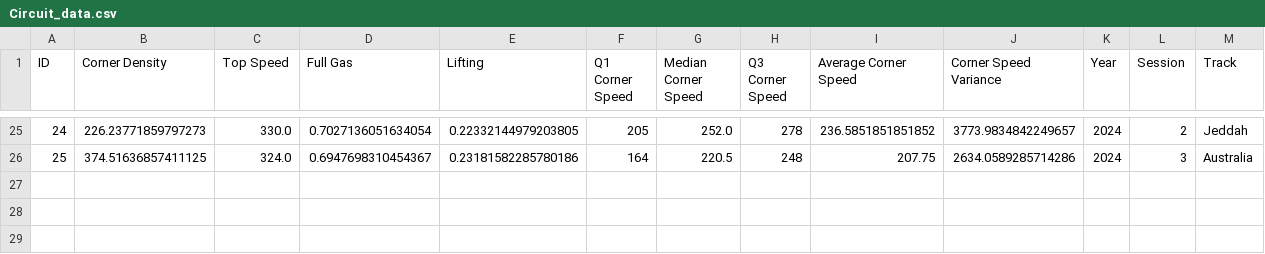
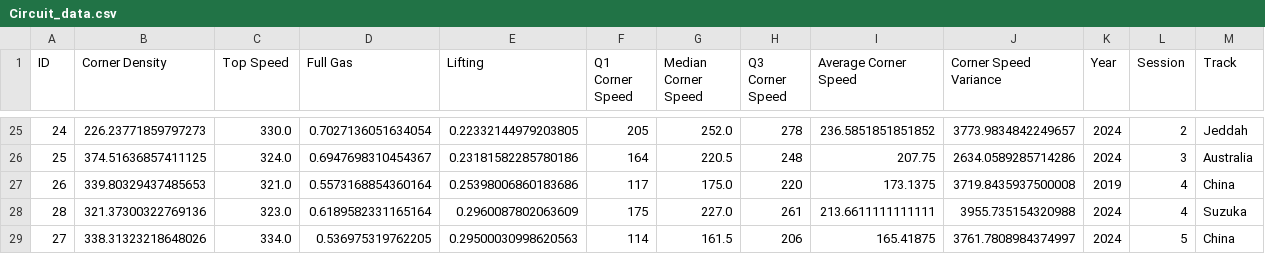
Before and after one commit to Pablomgom/F1_Data, a CSV file: resources/csv/Circuit_data.csv, drawn as a sheet; only a part is shown, gaps mark what is left out.

```diff
--- a/resources/csv/Circuit_data.csv
+++ b/resources/csv/Circuit_data.csv
@@ -26 +26,4 @@ ID,Corner Density,Top Speed,Full Gas,Lifting,Q1 Corner Speed,Median Corner Speed
 25,374.51636857411125,324.0,0.6947698310454367,0.23181582285780186,164,220.5,248,207.75,2634.0589285714286,2024,3,Australia
+26,339.80329437485653,321.0,0.5573168854360164,0.25398006860183686,117,175.0,220,173.1375,3719.8435937500008,2019,4,China
+28,321.37300322769136,323.0,0.6189582331165164,0.2960087802063609,175,227.0,261,213.6611111111111,3955.735154320988,2024,4,Suzuka
+27,338.31323218648026,334.0,0.536975319762205,0.29500030998620563,114,161.5,206,165.41875,3761.7808984374997,2024,5,China
```
Also changed, not shown: resources/csv/Overtakes.csv, resources/csv/Pit_stops.csv, 30 other files.
